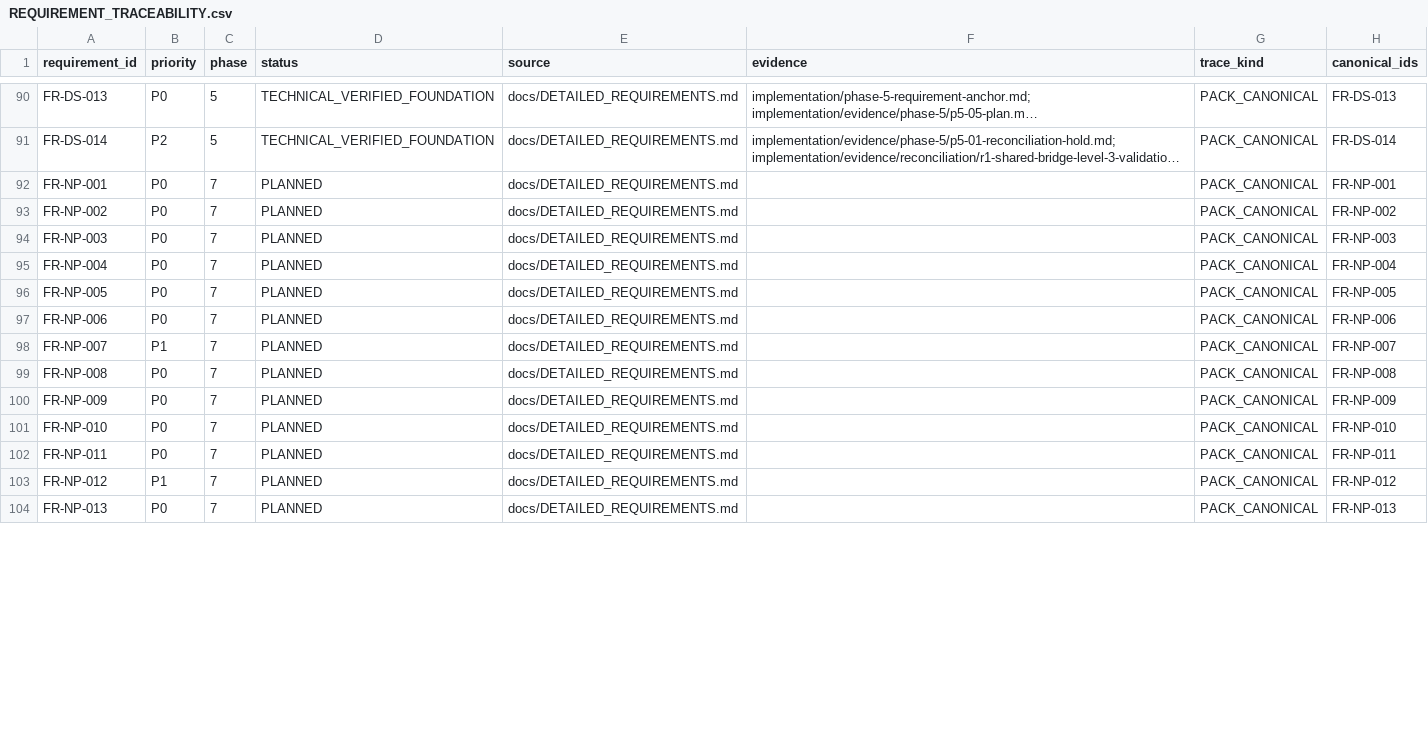
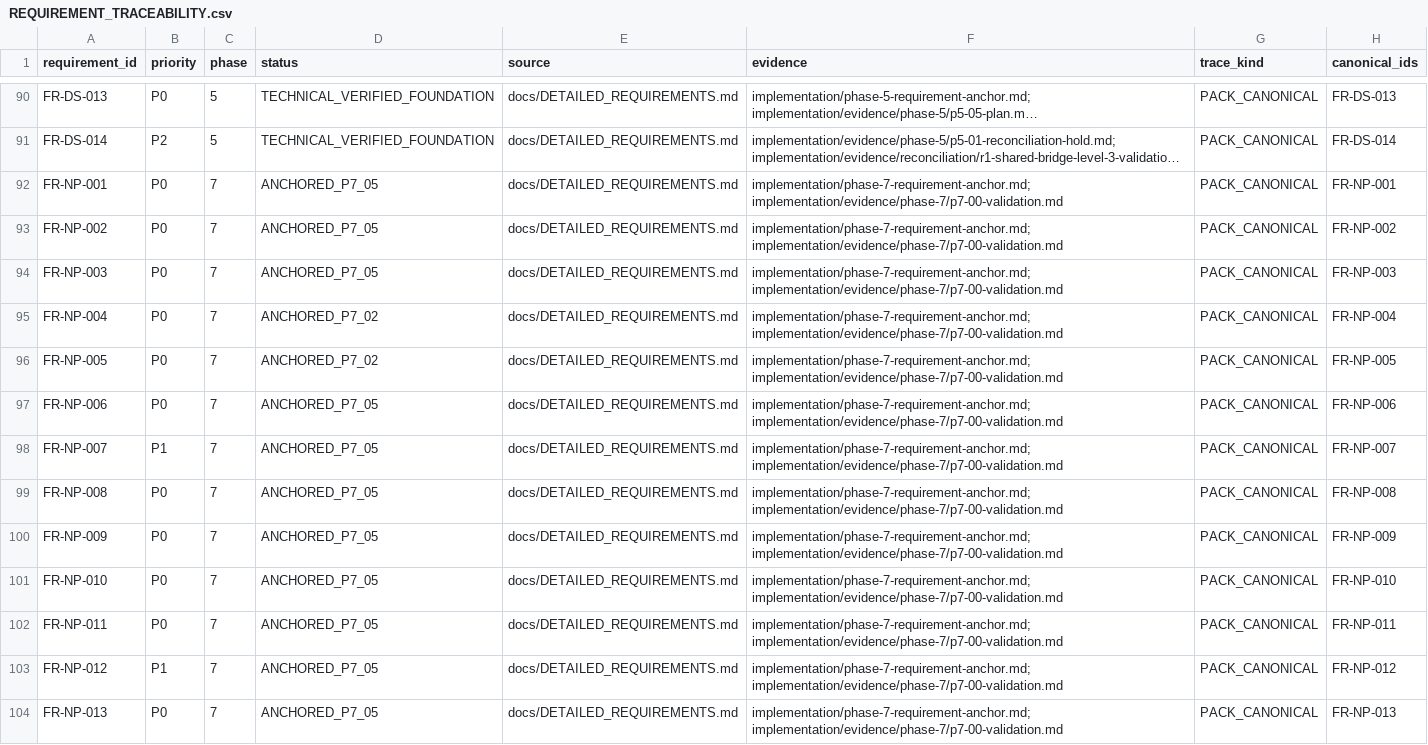
Before and after one commit to kaibowang-hash/jce_npi, a CSV file: implementation/REQUIREMENT_TRACEABILITY.csv, drawn as a sheet; only a part is shown, gaps mark what is left out; long unchanged cells end in …; the diff covers the shown part only; the diff names each change by its address in the sheet, - before the commit and + after, or states it on an @@ line.

Commit message:
docs(autopilot): anchor phase 7 trial and NPI

```diff
--- a/implementation/REQUIREMENT_TRACEABILITY.csv
+++ b/implementation/REQUIREMENT_TRACEABILITY.csv
-D92:D94 (status): PLANNED
+D92:D94 (status): ANCHORED_P7_05
-F92:F104 (evidence): (empty)
+F92:F104 (evidence): implementation/phase-7-requirement-anchor.md; implementation/evidence/phase-7/p7-00-validation.md
-D95:D96 (status): PLANNED
+D95:D96 (status): ANCHORED_P7_02
-D97:D104 (status): PLANNED
+D97:D104 (status): ANCHORED_P7_05
```
Also changed, not shown: 28 edited cells elsewhere in this file, 12 other files.
